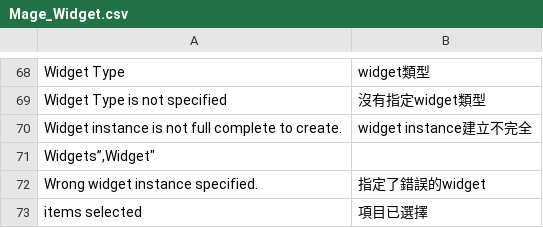
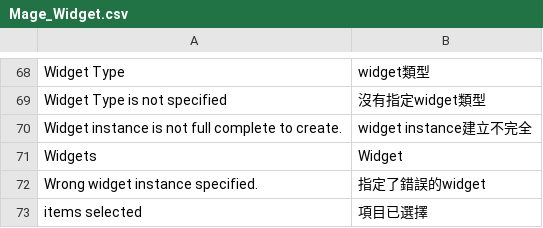
Before and after one commit to TriplesenseReply/magento_translation_zh_tw, a CSV file: Mage_Widget.csv, drawn as a sheet; only a part is shown, gaps mark what is left out; removed rows and columns are numbered as before the commit, all else as after; the diff names each change by its address in the sheet, - before the commit and + after, or states it on an @@ line.

Commit message:
Update Mage_Widget.csv

```diff
--- a/Mage_Widget.csv
+++ b/Mage_Widget.csv
-row 71: Widgets”,Widget"
+row 71: Widgets | Widget
```
